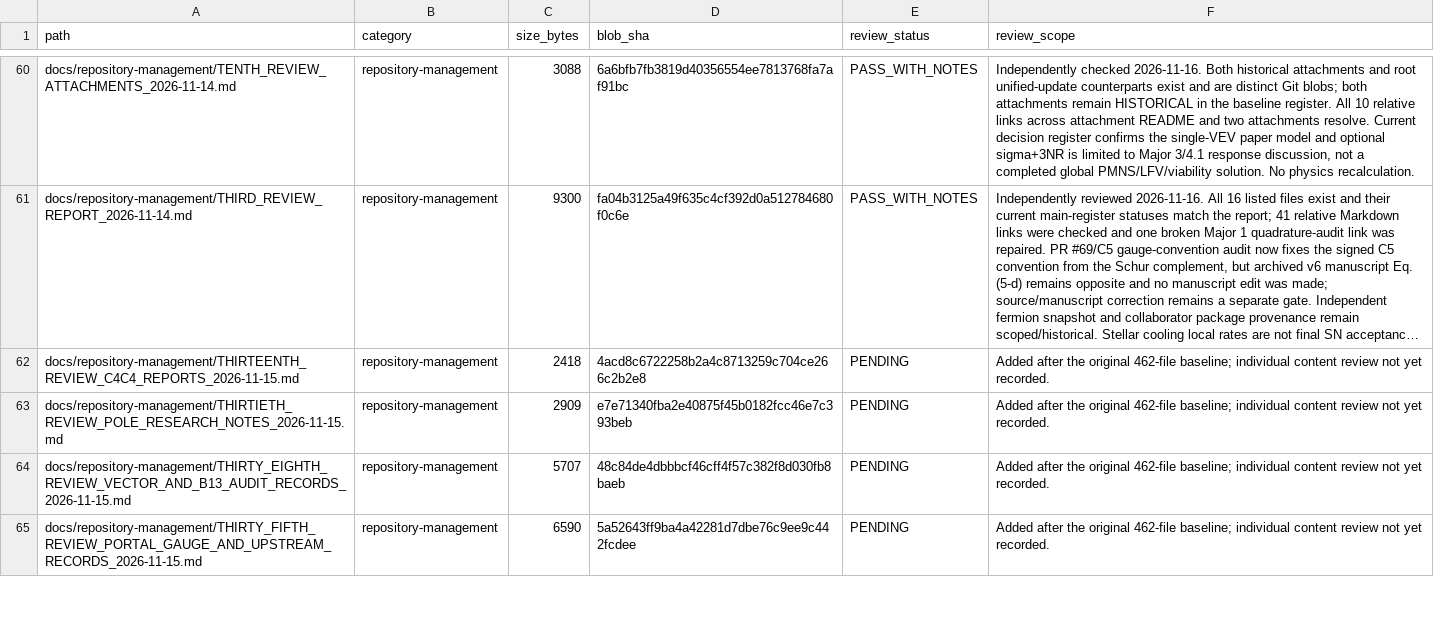
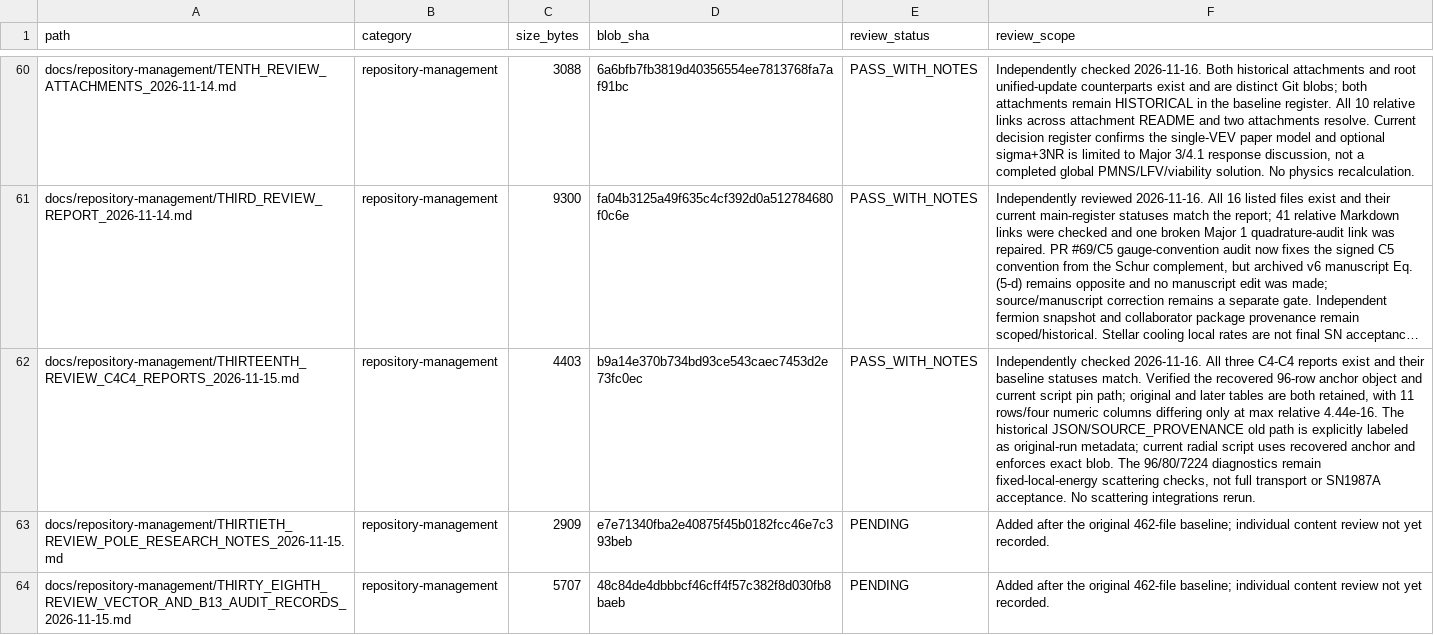
Before and after one commit to lm846802297-bit/axial-vector-review-response, a CSV file: docs/repository-management/SUPPLEMENTAL_DOCUMENT_AUDIT_REGISTER.csv, drawn as a sheet; only a part is shown, gaps mark what is left out; the shorter side is filled out with more unchanged rows; long unchanged cells end in …; the diff names each change by its address in the sheet, - before the commit and + after, or states it on an @@ line.

Commit message:
docs: record thirteenth C4-C4 report review

```diff
--- a/docs/repository-management/SUPPLEMENTAL_DOCUMENT_AUDIT_REGISTER.csv
+++ b/docs/repository-management/SUPPLEMENTAL_DOCUMENT_AUDIT_REGISTER.csv
-C62 (size_bytes): 2418
+C62 (size_bytes): 4403
-D62 (blob_sha): 4acd8c6722258b2a4c8713259c704ce266c2b2e8
+D62 (blob_sha): b9a14e370b734bd93ce543caec7453d2e73fc0ec
-E62 (review_status): PENDING
+E62 (review_status): PASS_WITH_NOTES
-F62 (review_scope): Added after the original 462-file baseline; individual content review not yet recorded.
+F62 (review_scope): Independently checked 2026-11-16. All three C4-C4 reports exist and their baseline statuses match. Verified the recovered 96-row anchor object and current script pin path; original and later tables are both retained, with 11 rows/four numeric columns differing only at max relative 4.44e-16. The historical JSON/SOURCE_PROVENANCE old path is explicitly labeled as original-run metadata; current radial script uses recovered anchor and enforces exact blob. The 96/80/7224 diagnostics remain fixed-local-energy scattering checks, not full transport or SN1987A acceptance. No scattering integrations rerun.
```
